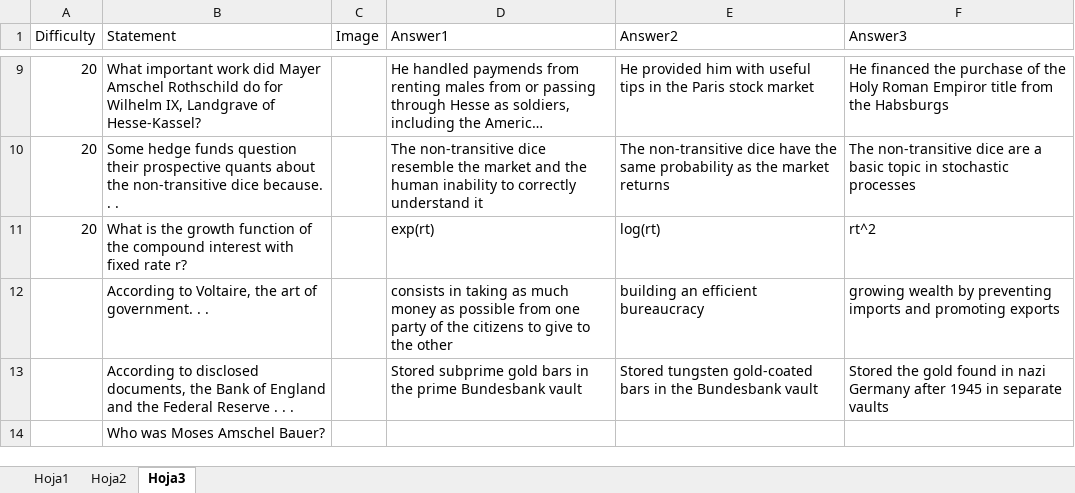
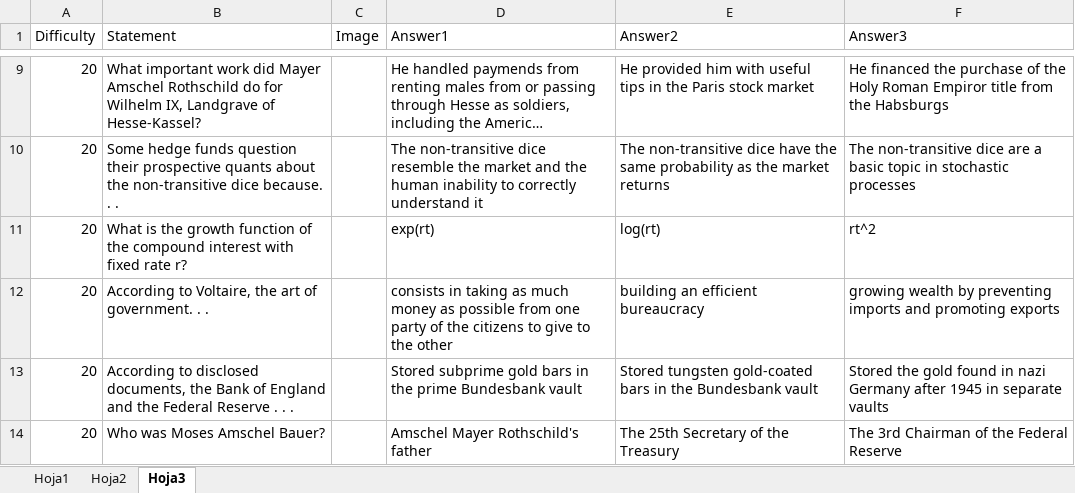
Before and after one commit to analyticbastard/AndroidTrivia, an Excel workbook: CrisisTrivia/qa.xlsx, sheet Hoja3, drawn as a sheet; only a part is shown, gaps mark what is left out; long unchanged cells end in …; values as stored, in another font and other column widths than the file's, no borders; the diff names each change by its address in the sheet, - before the commit and + after, or states it on an @@ line.

```diff
--- a/CrisisTrivia/qa.xlsx (sheet Hoja3)
+++ b/CrisisTrivia/qa.xlsx (sheet Hoja3)
-A12:A14 (Difficulty): (empty)
+A12:A14 (Difficulty): 20
-D14 (Answer1): (empty)
+D14 (Answer1): Amschel Mayer Rothschild's father
-E14 (Answer2): (empty)
+E14 (Answer2): The 25th Secretary of the Treasury
-F14 (Answer3): (empty)
+F14 (Answer3): The 3rd Chairman of the Federal Reserve
```
Also changed, not shown: sheet Hoja1, sheet Hoja2, 12 other files.
